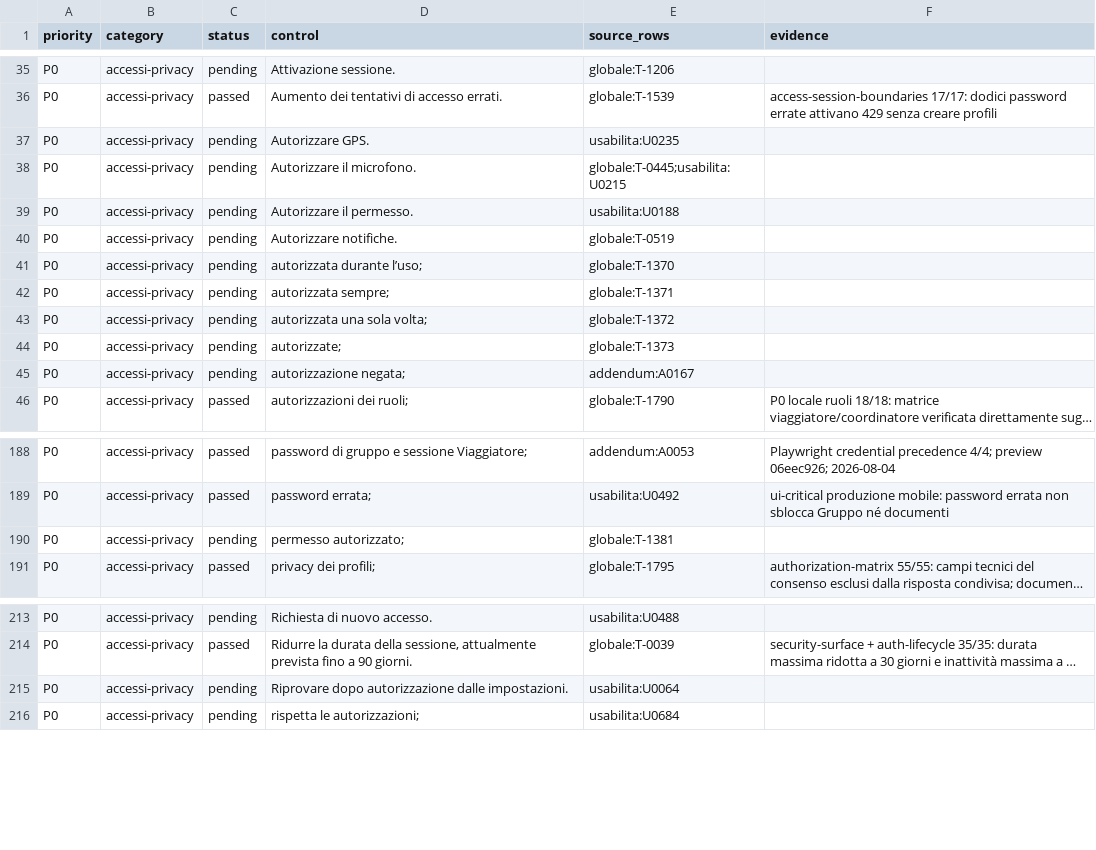
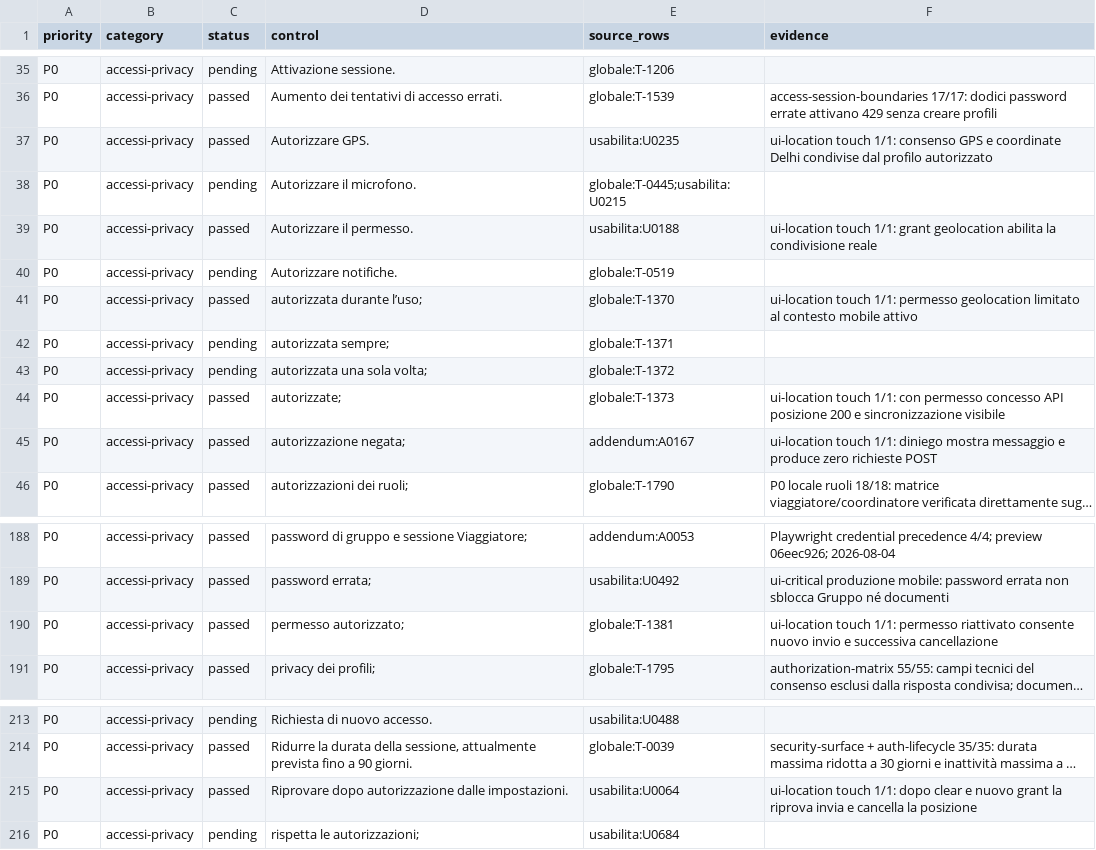
Before and after one commit to andreacivi80/viaggio-in-india, a CSV file: docs/CONTROL-COVERAGE.csv, drawn as a sheet; only a part is shown, gaps mark what is left out; long unchanged cells end in …; the diff names each change by its address in the sheet, - before the commit and + after, or states it on an @@ line.

Commit message:
Isolate mobile permission and session tests

```diff
--- a/docs/CONTROL-COVERAGE.csv
+++ b/docs/CONTROL-COVERAGE.csv
-C37 (status): pending
+C37 (status): passed
-F37 (evidence): (empty)
+F37 (evidence): ui-location touch 1/1: consenso GPS e coordinate Delhi condivise dal profilo autorizzato
-C39 (status): pending
+C39 (status): passed
-F39 (evidence): (empty)
+F39 (evidence): ui-location touch 1/1: grant geolocation abilita la condivisione reale
-C41 (status): pending
+C41 (status): passed
-F41 (evidence): (empty)
+F41 (evidence): ui-location touch 1/1: permesso geolocation limitato al contesto mobile attivo
-C44:C45 (status): pending
+C44:C45 (status): passed
-F44 (evidence): (empty)
+F44 (evidence): ui-location touch 1/1: con permesso concesso API posizione 200 e sincronizzazione visibile
-F45 (evidence): (empty)
+F45 (evidence): ui-location touch 1/1: diniego mostra messaggio e produce zero richieste POST
-C190 (status): pending
+C190 (status): passed
-F190 (evidence): (empty)
+F190 (evidence): ui-location touch 1/1: permesso riattivato consente nuovo invio e successiva cancellazione
-C215 (status): pending
+C215 (status): passed
-F215 (evidence): (empty)
+F215 (evidence): ui-location touch 1/1: dopo clear e nuovo grant la riprova invia e cancella la posizione
```
Also changed, not shown: 7 other files.
